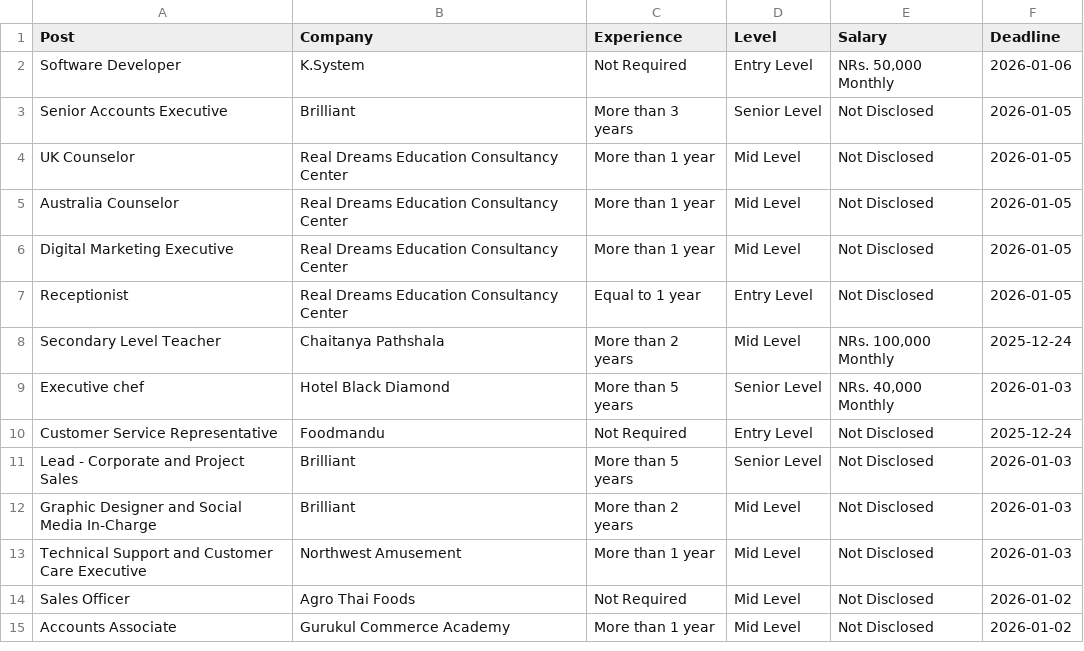
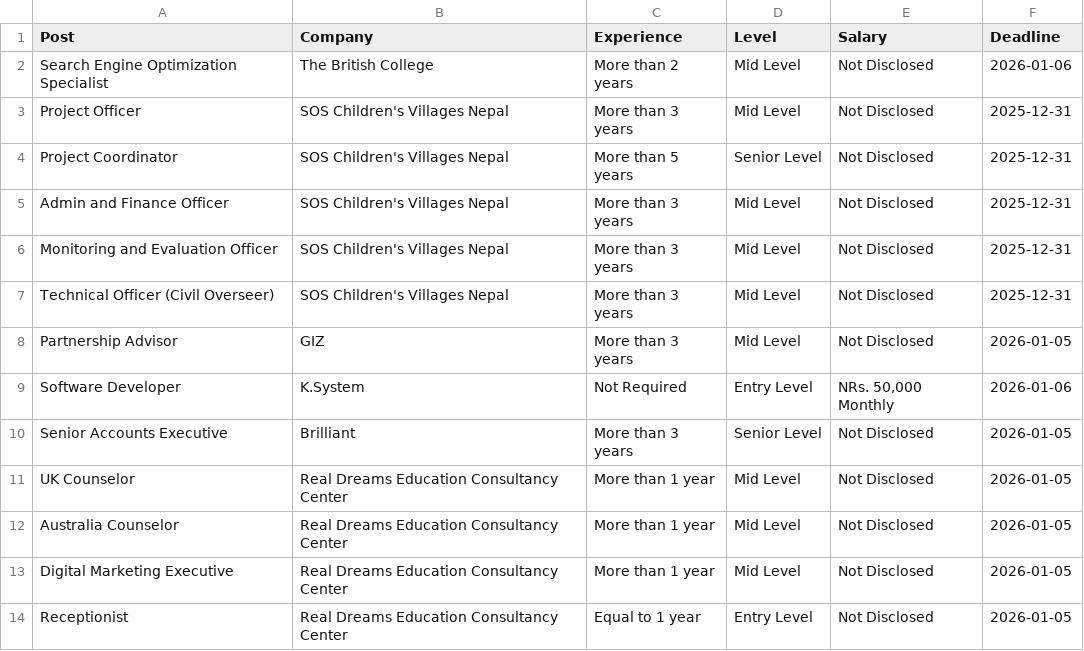
Before and after one commit to dpm24800/merojob-top-jobs-scraper, a CSV file: data/top_jobs.csv, drawn as a sheet; only a part is shown; the shorter side is filled out with more unchanged rows; the diff names each change by its address in the sheet, - before the commit and + after, or states it on an @@ line.

```diff
--- a/data/top_jobs.csv
+++ b/data/top_jobs.csv
+row 2: Search Engine Optimization Specialist | The British College | More than 2 years | Mid Level | Not Disclosed | 2026-01-06
+row 3: Project Officer | SOS Children's Villages Nepal | More than 3 years | Mid Level | Not Disclosed | 2025-12-31
+row 4: Project Coordinator | SOS Children's Villages Nepal | More than 5 years | Senior Level | Not Disclosed | 2025-12-31
+row 5: Admin and Finance Officer | SOS Children's Villages Nepal | More than 3 years | Mid Level | Not Disclosed | 2025-12-31
+row 6: Monitoring and Evaluation Officer | SOS Children's Villages Nepal | More than 3 years | Mid Level | Not Disclosed | 2025-12-31
+row 7: Technical Officer (Civil Overseer) | SOS Children's Villages Nepal | More than 3 years | Mid Level | Not Disclosed | 2025-12-31
+row 8: Partnership Advisor | GIZ | More than 3 years | Mid Level | Not Disclosed | 2026-01-05
```
Also changed, not shown: data/by_deadline.csv.
